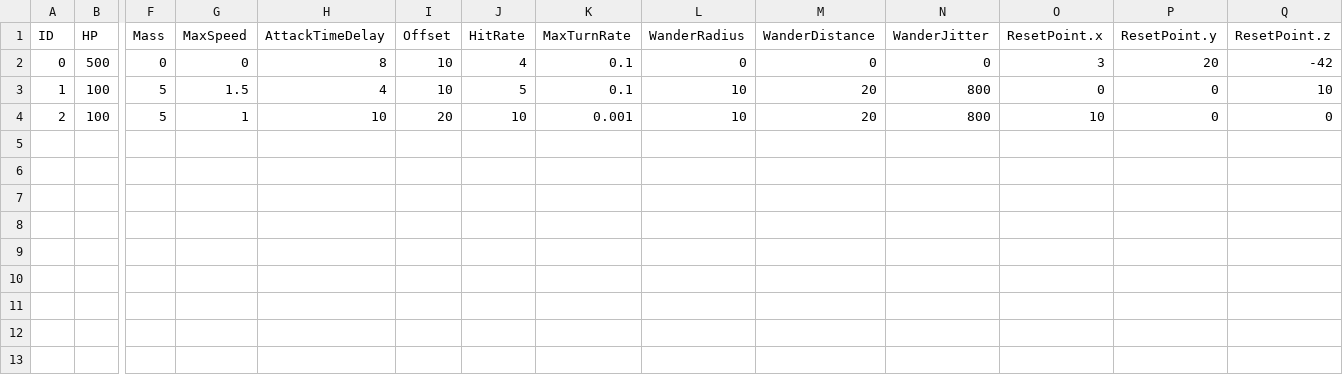
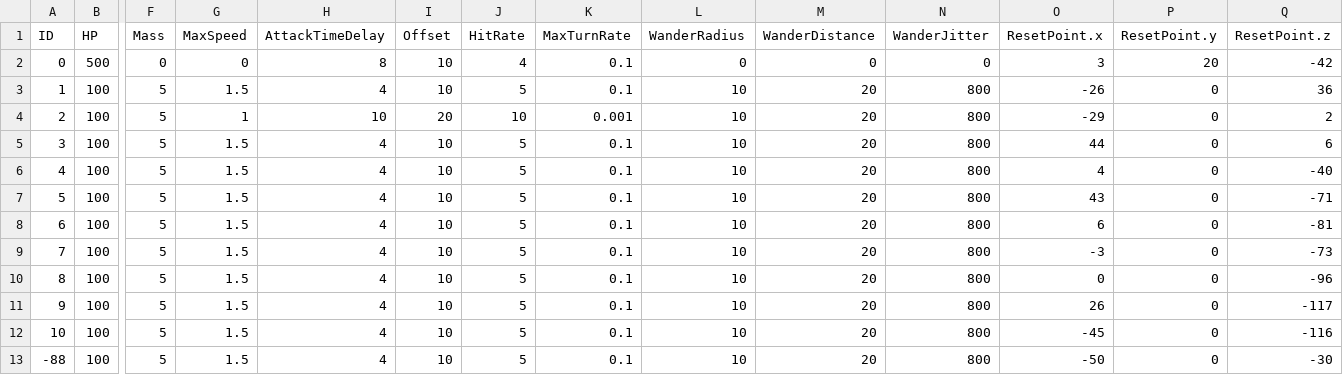
Before and after one commit to aleidi/3DTank, a CSV file: Project/3D_Tank/3D_Tank/Resource/Configuration/AIConfig.csv, drawn as a sheet; only a part is shown, gaps mark what is left out; rows hold the shown columns only; the diff names each change by its address in the sheet, - before the commit and + after, or states it on an @@ line.

Commit message:
AI born position

```diff
--- a/Project/3D_Tank/3D_Tank/Resource/Configuration/AIConfig.csv
+++ b/Project/3D_Tank/3D_Tank/Resource/Configuration/AIConfig.csv
-O3 (ResetPoint.x): 0
+O3 (ResetPoint.x): -26
-Q3 (ResetPoint.z): 10
+Q3 (ResetPoint.z): 36
-O4 (ResetPoint.x): 10
+O4 (ResetPoint.x): -29
-Q4 (ResetPoint.z): 0
+Q4 (ResetPoint.z): 2
+row 5: 3 | 100 | 5 | 1.5 | 4 | 10 | 5 | 0.1 | 10 | 20 | 800 | 44 | 0 | 6
+row 6: 4 | 100 | 5 | 1.5 | 4 | 10 | 5 | 0.1 | 10 | 20 | 800 | 4 | 0 | -40
+row 7: 5 | 100 | 5 | 1.5 | 4 | 10 | 5 | 0.1 | 10 | 20 | 800 | 43 | 0 | -71
+row 8: 6 | 100 | 5 | 1.5 | 4 | 10 | 5 | 0.1 | 10 | 20 | 800 | 6 | 0 | -81
+row 9: 7 | 100 | 5 | 1.5 | 4 | 10 | 5 | 0.1 | 10 | 20 | 800 | -3 | 0 | -73
+row 10: 8 | 100 | 5 | 1.5 | 4 | 10 | 5 | 0.1 | 10 | 20 | 800 | 0 | 0 | -96
+row 11: 9 | 100 | 5 | 1.5 | 4 | 10 | 5 | 0.1 | 10 | 20 | 800 | 26 | 0 | -117
+row 12: 10 | 100 | 5 | 1.5 | 4 | 10 | 5 | 0.1 | 10 | 20 | 800 | -45 | 0 | -116
+row 13: -88 | 100 | 5 | 1.5 | 4 | 10 | 5 | 0.1 | 10 | 20 | 800 | -50 | 0 | -30
```
